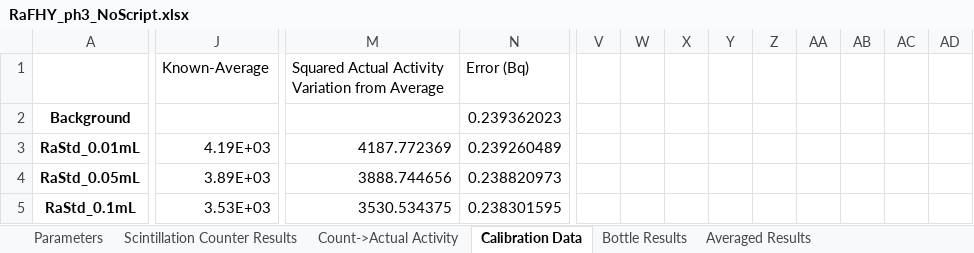
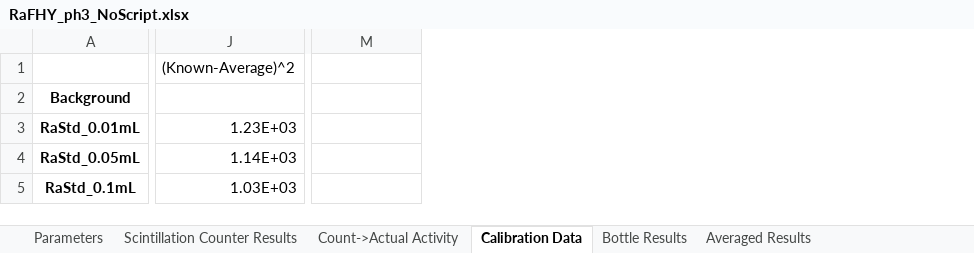
Before and after one commit to machen/RadiumSorption, an Excel workbook: Sorption Experiments/RaFHY_pH3/RaFHY_ph3_NoScript.xlsx, sheet Calibration Data, drawn as a sheet; only a part is shown, gaps mark what is left out; values as stored, in another font and other column widths than the file's, no borders; removed rows and columns are numbered as before the commit, all else as after; the diff covers the shown part only; the diff names each change by its address in the sheet, - before the commit and + after, or states it on an @@ line.

Commit message:
Updated RaFHYpH3 Data
Fixes to activities based on new standard info

```diff
--- a/Sorption Experiments/RaFHY_pH3/RaFHY_ph3_NoScript.xlsx (sheet Calibration Data)
+++ b/Sorption Experiments/RaFHY_pH3/RaFHY_ph3_NoScript.xlsx (sheet Calibration Data)
-column J (Known-Average), rows 3-5: 4.19E+03 | 3.89E+03 | 3.53E+03
+column J ((Known-Average)^2), rows 3-5: 1.23E+03 | 1.14E+03 | 1.03E+03
-column M, rows 1-5: Squared Actual Activity Variation from Average |  | 4187.772369 | 3888.744656 | 3530.534375
-column V, empty
-column W, empty
-column X, empty
-column Y, empty
-column Z, empty
-column AA, empty
-column AB, empty
-column AC, empty
-column AD, empty
-M1: Error (Bq)
+M1: (empty)
-M2: 0.239362023
+M2: (empty)
-M3: 0.239260489
+M3: (empty)
-M4: 0.238820973
+M4: (empty)
-M5: 0.238301595
+M5: (empty)
```
Also changed, not shown: 30 added rows, 28 removed rows, 1 removed column, 80 edited cells and cell formats elsewhere in this sheet, sheet Bottle Results, sheet Count->Actual Activity, sheet Averaged Results, sheet Parameters, formulas that keep their value.
